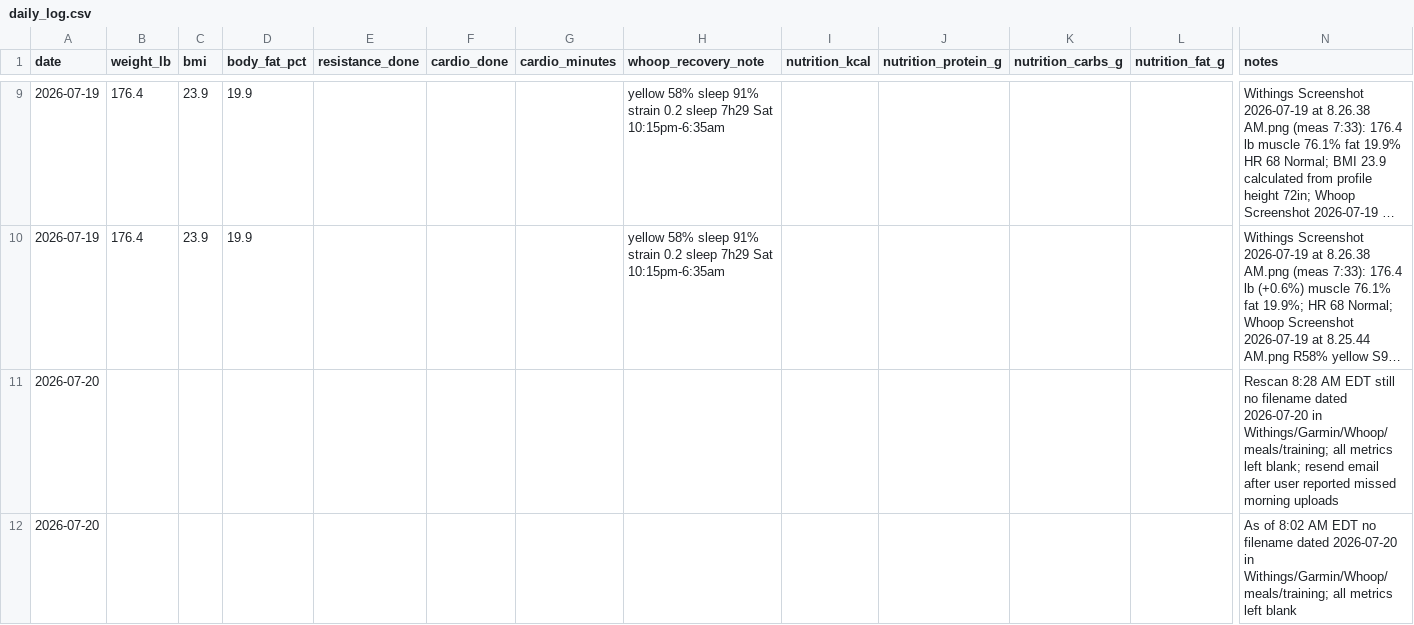
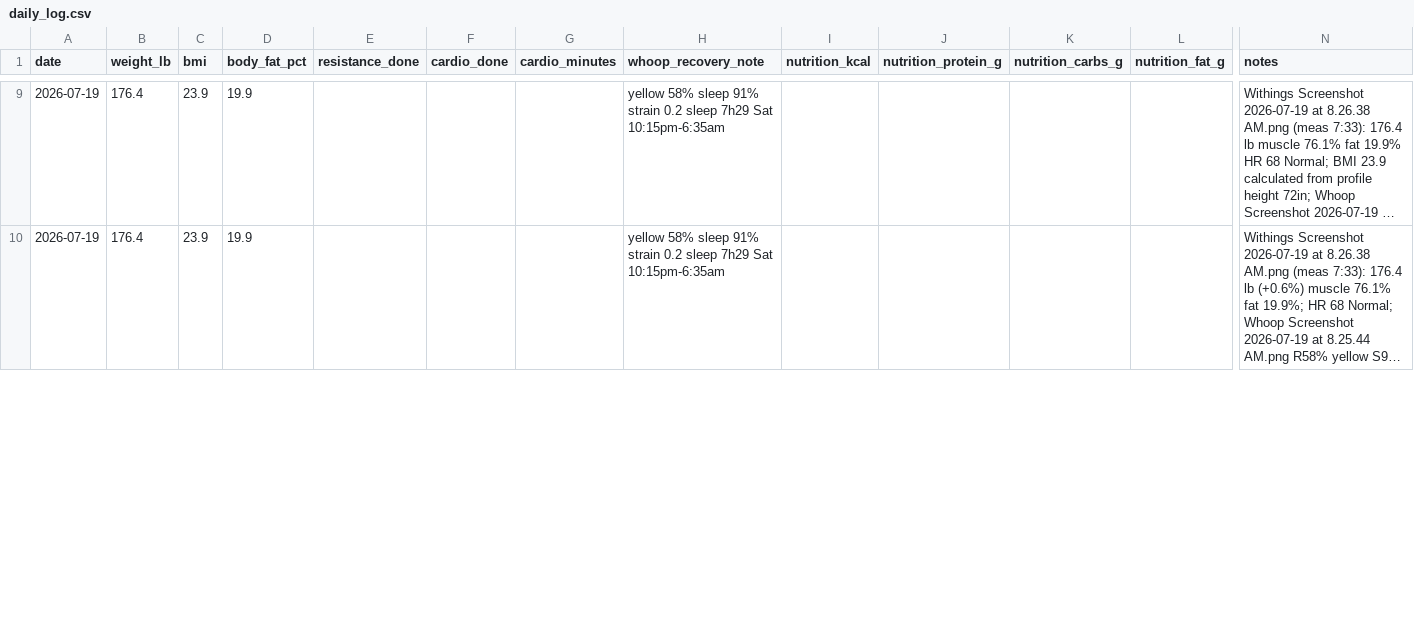
Before and after one commit to pwyw000/Fat_burn_2026_summer, a CSV file: logs/daily_log.csv, drawn as a sheet; only a part is shown, gaps mark what is left out; long unchanged cells end in …; removed rows and columns are numbered as before the commit, all else as after; rows hold the shown columns only; the diff covers the shown part only; the diff names each change by its address in the sheet, - before the commit and + after, or states it on an @@ line.

```diff
--- a/logs/daily_log.csv
+++ b/logs/daily_log.csv
-row 11: 2026-07-20 |  |  |  |  |  |  |  |  |  |  |  | Rescan 8:28 AM EDT still no filename dated 2026-07-20 in Withings/Garmin/Whoop/meals/training; all metrics left blank; resend email after user reported missed morning uploads
-row 12: 2026-07-20 |  |  |  |  |  |  |  |  |  |  |  | As of 8:02 AM EDT no filename dated 2026-07-20 in Withings/Garmin/Whoop/meals/training; all metrics left blank
```
Also changed, not shown: 1 added row elsewhere in this file, 5 other files.
